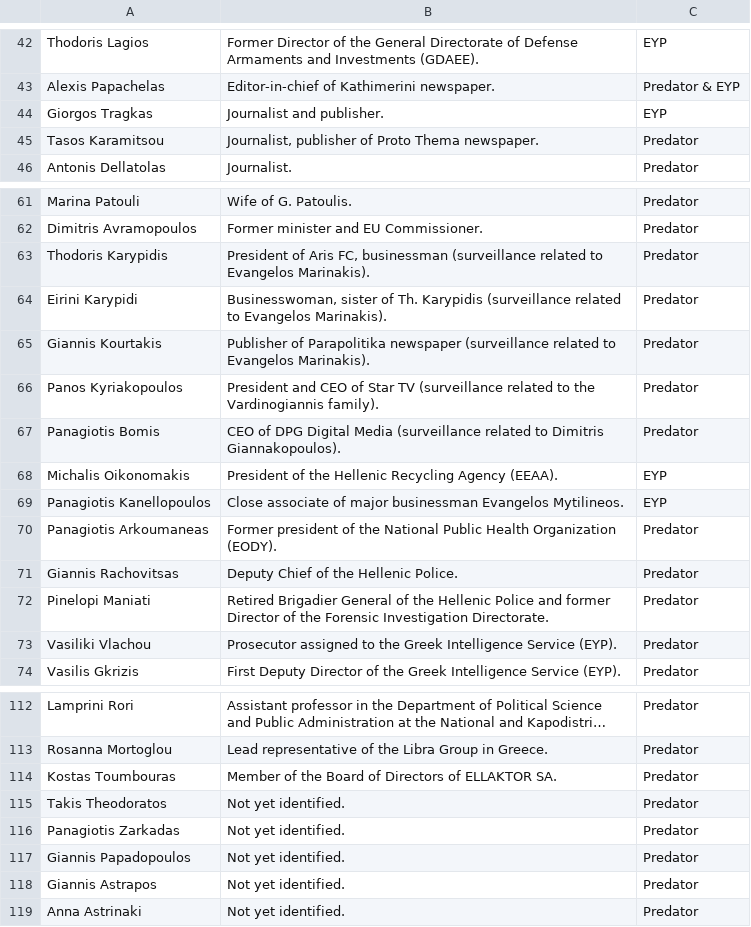
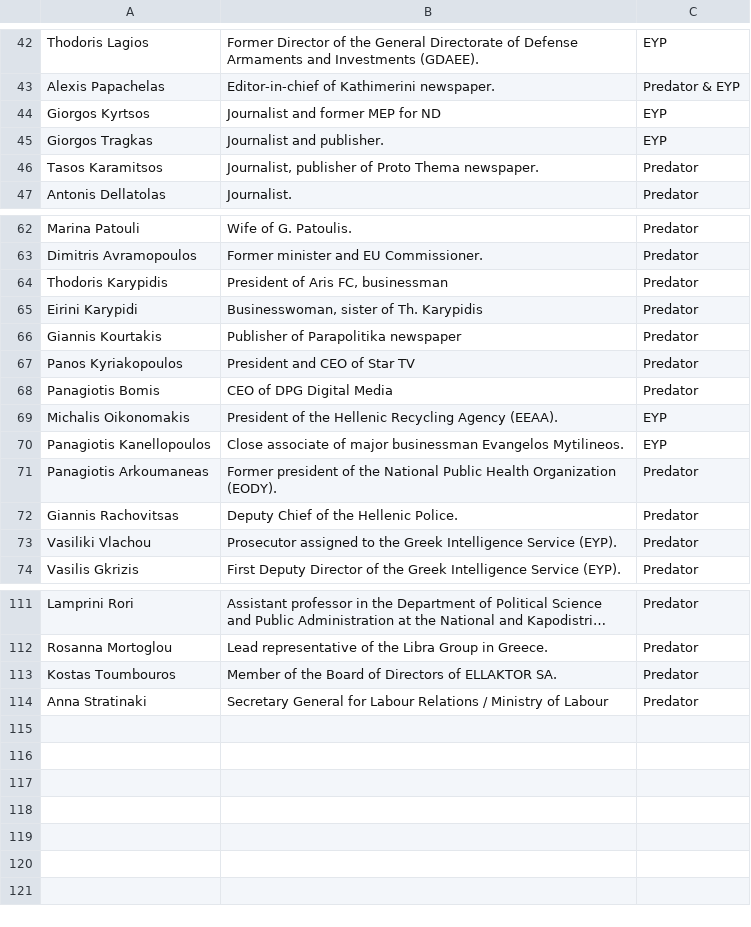
Before and after one commit to predatorgate/predatorgate.github.io, a CSV file: data/en/victims.csv, drawn as a sheet; only a part is shown, gaps mark what is left out; long unchanged cells end in …; removed rows and columns are numbered as before the commit, all else as after; the diff covers the shown part only; the diff names each change by its address in the sheet, - before the commit and + after, or states it on an @@ line.

Commit message:
Reorganize victims and add source info

```diff
--- a/data/en/victims.csv
+++ b/data/en/victims.csv
+row 44: Giorgos Kyrtsos | Journalist and former MEP for ND | EYP
-A46: Tasos Karamitsou
+A46: Tasos Karamitsos
-B64: …FC, businessman (surveillance related to Evangelos Marinakis).
+B64: …FC, businessman
-B65: …Th. Karypidis (surveillance related to Evangelos Marinakis).
+B65: …Th. Karypidis
-B66: …Parapolitika newspaper (surveillance related to Evangelos Marinakis).
+B66: …Parapolitika newspaper
-B67: …Star TV (surveillance related to the Vardinogiannis family).
+B67: …Star TV
-B68: …Digital Media (surveillance related to Dimitris Giannakopoulos).
+B68: …Digital Media
-row 72: Pinelopi Maniati | Retired Brigadier General of the Hellenic Police and former Director of the Forensic Investigation Directorate. | Predator
-A113: Kostas Toumbouras
+A113: Kostas Toumbouros
-row 115: Takis Theodoratos | Not yet identified. | Predator
-row 116: Panagiotis Zarkadas | Not yet identified. | Predator
-row 117: Giannis Papadopoulos | Not yet identified. | Predator
-row 118: Giannis Astrapos | Not yet identified. | Predator
-A114: Anna Astrinaki
+A114: Anna Stratinaki
-B114: Not yet identified.
+B114: Secretary General for Labour Relations / Ministry of Labour
```
Also changed, not shown: 1 removed row elsewhere in this file, data/en/people.csv, data/gr/people.csv, 7 other files.
